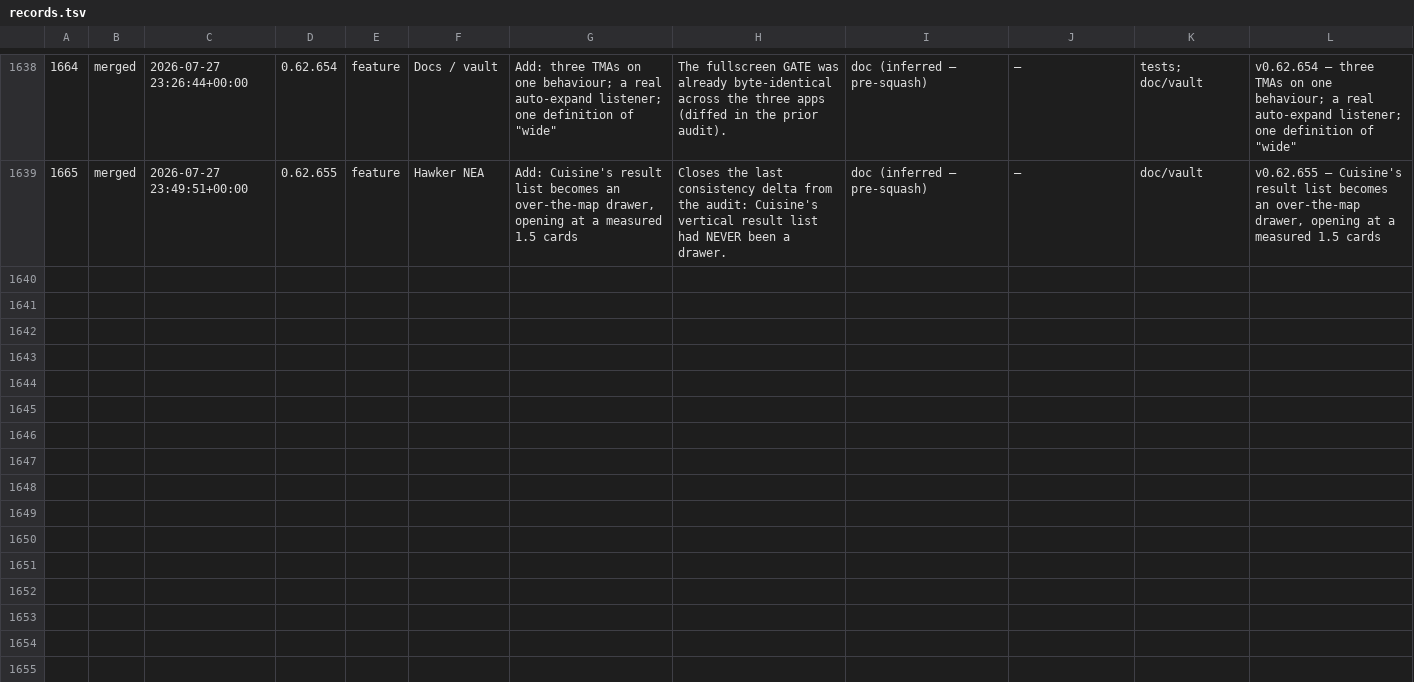
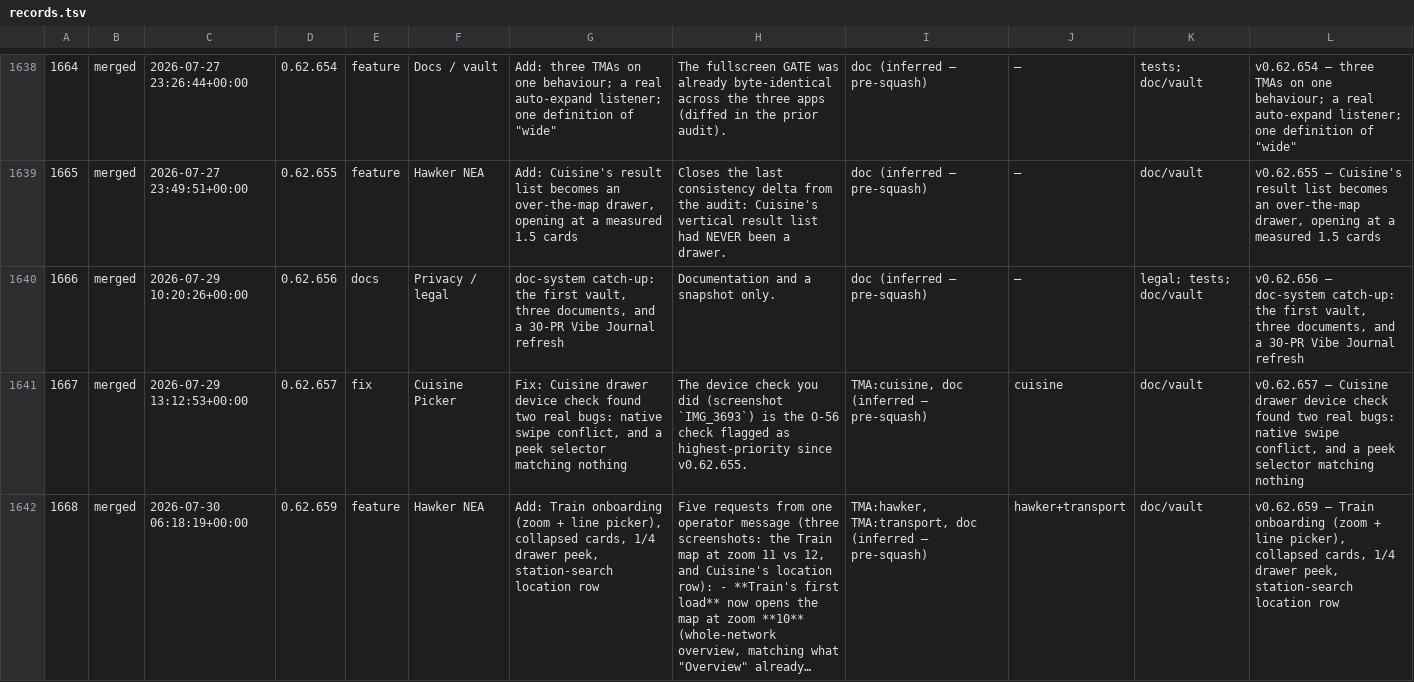
Before and after one commit to ang-kl/gia, a TSV file: doc/VibeCodingRecord/records.tsv, drawn as a sheet; only a part is shown, gaps mark what is left out; the diff covers the shown part only; the diff names each change by its address in the sheet, - before the commit and + after, or states it on an @@ line.

```diff
--- a/doc/VibeCodingRecord/records.tsv
+++ b/doc/VibeCodingRecord/records.tsv
+row 1640: 1666 | merged | 2026-07-29 10:20:26+00:00 | 0.62.656 | docs | Privacy / legal | doc-system catch-up: the first vault, three documents, and a 30-PR Vibe Journal refresh | Documentation and a snapshot only. | doc (inferred — pre-squash) | — | legal; tests; doc/vault | v0.62.656 — doc-system catch-up: the first vault, three documents, and a 30-PR Vibe Journal refresh
+row 1641: 1667 | merged | 2026-07-29 13:12:53+00:00 | 0.62.657 | fix | Cuisine Picker | Fix: Cuisine drawer device check found two real bugs: native swipe conflict, and a peek selector matching nothing | The device check you did (screenshot `IMG_3693`) is the O-56 check flagged as highest-priority since v0.62.655. | TMA:cuisine, doc (inferred — pre-squash) | cuisine | doc/vault | v0.62.657 — Cuisine drawer device check found two real bugs: native swipe conflict, and a peek selector matching nothing
+row 1642: 1668 | merged | 2026-07-30 06:18:19+00:00 | 0.62.659 | feature | Hawker NEA | Add: Train onboarding (zoom + line picker), collapsed cards, 1/4 drawer peek, station-search location row | Five requests from one operator message (three screenshots: the Train map at zoom 11 vs 12, and Cuisine's location row): - **Train's first load** now opens the map at zoom **10** (whole-network overview, matching what "Overview" already… | TMA:hawker, TMA:transport, doc (inferred — pre-squash) | hawker+transport | doc/vault | v0.62.659 — Train onboarding (zoom + line picker), collapsed cards, 1/4 drawer peek, station-search location row
```
Also changed, not shown: 3 added rows elsewhere in this file, 6 other files.
